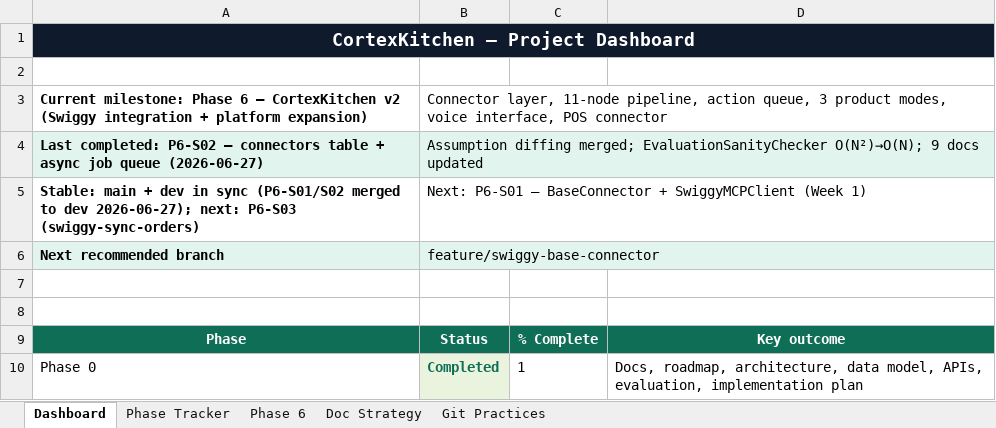
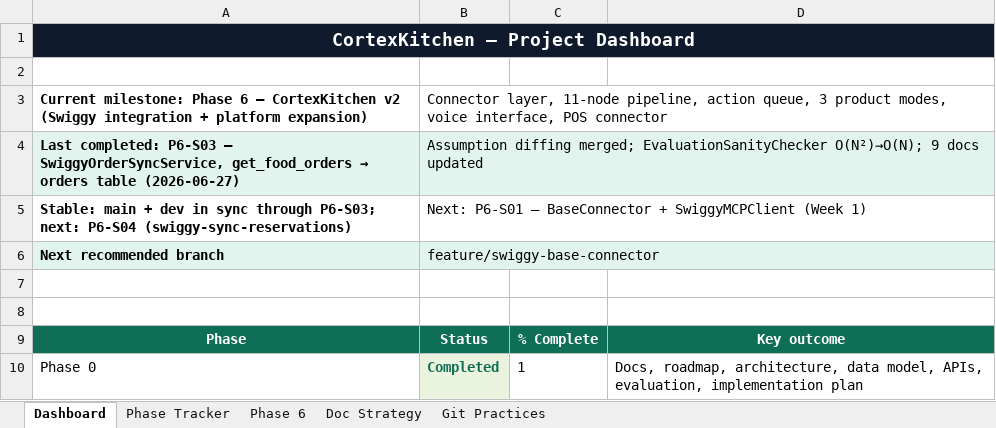
Before and after one commit to anoushka45/cortexkitchen, an Excel workbook: CortexKitchen_Progress_Tracker_v4.xlsx, sheet Dashboard, drawn as a sheet; only a part is shown; values as stored, in another font and other column widths than the file's, no borders; the diff names each change by its address in the sheet, - before the commit and + after, or states it on an @@ line.

Commit message:
chore: update tracker for P6-S03 — all 5 sheets (Phase 6, Phase Tracker, Doc Strategy, Dashboard, Git Practices)

```diff
--- a/CortexKitchen_Progress_Tracker_v4.xlsx (sheet Dashboard)
+++ b/CortexKitchen_Progress_Tracker_v4.xlsx (sheet Dashboard)
@@ A4: Last completed: P6-S02 — connectors table + async job queue (2026-06-27) → Last completed: P6-S03 — SwiggyOrderSyncService, get_food_orders → orders table (2026-06-27) @@
-A5: …in sync (P6-S01/S02 merged to dev 2026-06-27); next: P6-S03 (swiggy-sync-orders)
+A5: …in sync through P6-S03; next: P6-S04 (swiggy-sync-reservations)
```
Also changed, not shown: sheet Phase Tracker, sheet Phase 6, sheet Doc Strategy, sheet Git Practices.
